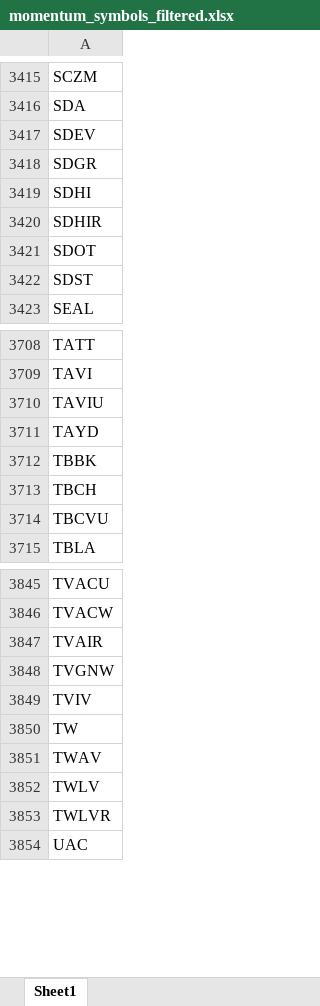
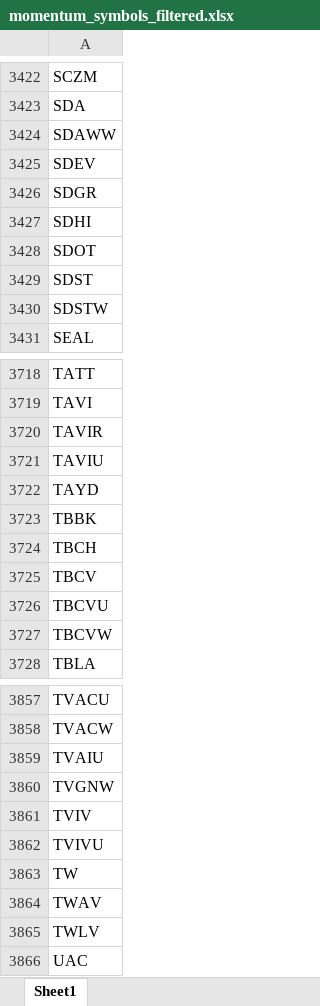
Before and after one commit to Kira11-ja/macd-scanner, an Excel workbook: results/momentum_symbols_filtered.xlsx, sheet Sheet1, drawn as a sheet; only a part is shown, gaps mark what is left out; values as stored, in another font and other column widths than the file's, no borders; removed rows and columns are numbered as before the commit, all else as after; the diff covers the shown part only; the diff names each change by its address in the sheet, - before the commit and + after, or states it on an @@ line.

```diff
--- a/results/momentum_symbols_filtered.xlsx (sheet Sheet1)
+++ b/results/momentum_symbols_filtered.xlsx (sheet Sheet1)
+row 3424: SDAWW
-row 3420: SDHIR
+row 3430: SDSTW
+row 3720: TAVIR
+row 3725: TBCV
+row 3727: TBCVW
-A3859: TVAIR
+A3859: TVAIU
+row 3862: TVIVU
-row 3853: TWLVR
```
Also changed, not shown: 87 added rows, 73 removed rows and 16 edited cells elsewhere in this sheet, results/momentum_symbols_raw.xlsx, 5 other files.
